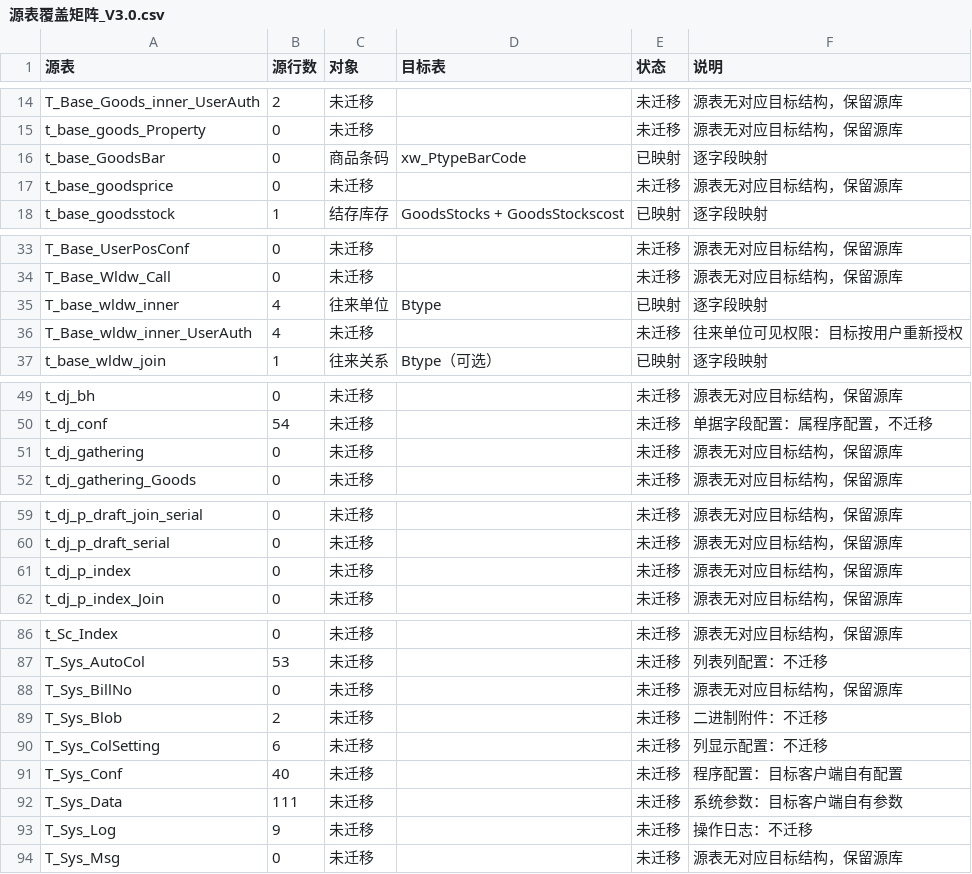
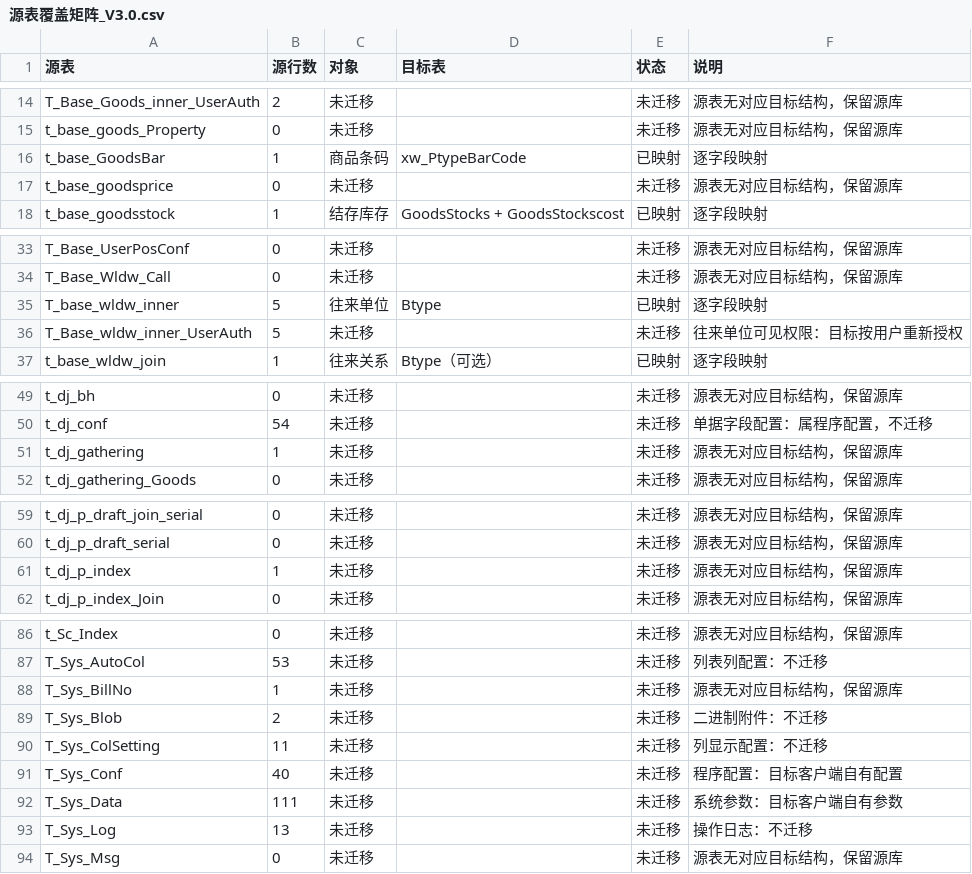
Before and after one commit to DDDNN1234567/kspc-cmsg-transfer, a CSV file: 文档/源表覆盖矩阵_V3.0.csv, drawn as a sheet; only a part is shown, gaps mark what is left out; the diff covers the shown part only.

Commit message:
docs: final source coverage matrix (33 nonempty, GoodsBar 1 row)

```diff
--- a/文档/源表覆盖矩阵_V3.0.csv
+++ b/文档/源表覆盖矩阵_V3.0.csv
@@ -15,3 +15,3 @@ T_Base_Goods_inner_UserAuth,2,未迁移,,未迁移,源表无对应目标结构
 t_base_goods_Property,0,未迁移,,未迁移,源表无对应目标结构，保留源库
-t_base_GoodsBar,0,商品条码,xw_PtypeBarCode,已映射,逐字段映射
+t_base_GoodsBar,1,商品条码,xw_PtypeBarCode,已映射,逐字段映射
 t_base_goodsprice,0,未迁移,,未迁移,源表无对应目标结构，保留源库
@@ -34,4 +34,4 @@ T_Base_UserPosConf,0,未迁移,,未迁移,源表无对应目标结构，保留
 T_Base_Wldw_Call,0,未迁移,,未迁移,源表无对应目标结构，保留源库
-T_base_wldw_inner,4,往来单位,Btype,已映射,逐字段映射
-T_Base_wldw_inner_UserAuth,4,未迁移,,未迁移,往来单位可见权限：目标按用户重新授权
+T_base_wldw_inner,5,往来单位,Btype,已映射,逐字段映射
+T_Base_wldw_inner_UserAuth,5,未迁移,,未迁移,往来单位可见权限：目标按用户重新授权
 t_base_wldw_join,1,往来关系,Btype（可选）,已映射,逐字段映射
@@ -50,3 +50,3 @@ t_dj_bh,0,未迁移,,未迁移,源表无对应目标结构，保留源库
 t_dj_conf,54,未迁移,,未迁移,单据字段配置：属程序配置，不迁移
-t_dj_gathering,0,未迁移,,未迁移,源表无对应目标结构，保留源库
+t_dj_gathering,1,未迁移,,未迁移,源表无对应目标结构，保留源库
 t_dj_gathering_Goods,0,未迁移,,未迁移,源表无对应目标结构，保留源库
@@ -60,3 +60,3 @@ t_dj_p_draft_join_serial,0,未迁移,,未迁移,源表无对应目标结构，
 t_dj_p_draft_serial,0,未迁移,,未迁移,源表无对应目标结构，保留源库
-t_dj_p_index,0,未迁移,,未迁移,源表无对应目标结构，保留源库
+t_dj_p_index,1,未迁移,,未迁移,源表无对应目标结构，保留源库
 t_dj_p_index_Join,0,未迁移,,未迁移,源表无对应目标结构，保留源库
@@ -87,8 +87,8 @@ t_Sc_Index,0,未迁移,,未迁移,源表无对应目标结构，保留源库
 T_Sys_AutoCol,53,未迁移,,未迁移,列表列配置：不迁移
-T_Sys_BillNo,0,未迁移,,未迁移,源表无对应目标结构，保留源库
+T_Sys_BillNo,1,未迁移,,未迁移,源表无对应目标结构，保留源库
 T_Sys_Blob,2,未迁移,,未迁移,二进制附件：不迁移
-T_Sys_ColSetting,6,未迁移,,未迁移,列显示配置：不迁移
+T_Sys_ColSetting,11,未迁移,,未迁移,列显示配置：不迁移
 T_Sys_Conf,40,未迁移,,未迁移,程序配置：目标客户端自有配置
 T_Sys_Data,111,未迁移,,未迁移,系统参数：目标客户端自有参数
-T_Sys_Log,9,未迁移,,未迁移,操作日志：不迁移
+T_Sys_Log,13,未迁移,,未迁移,操作日志：不迁移
 T_Sys_Msg,0,未迁移,,未迁移,源表无对应目标结构，保留源库
```
Also changed, not shown: 2 edited cells elsewhere in this file.
